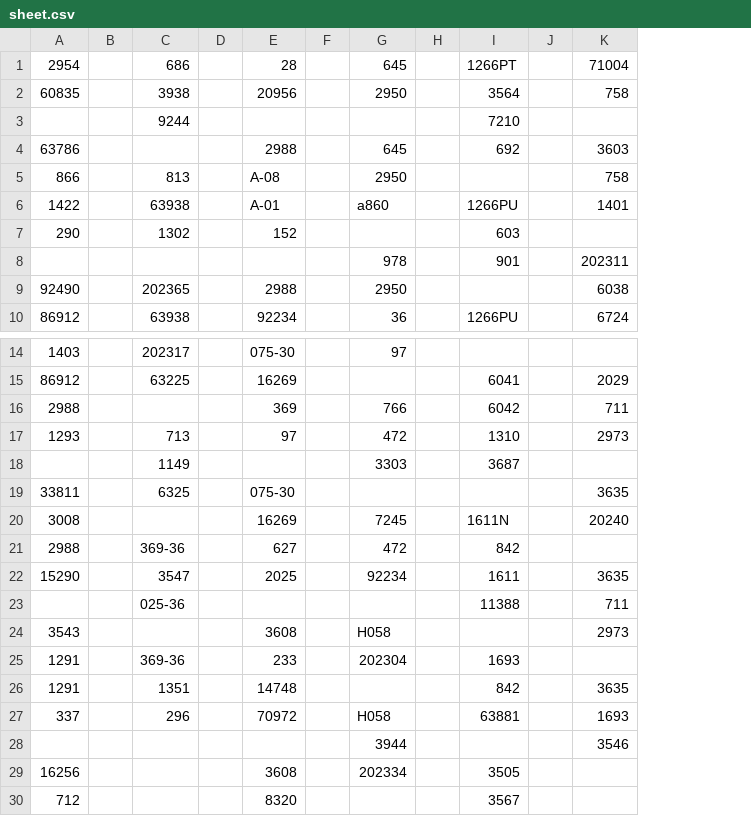
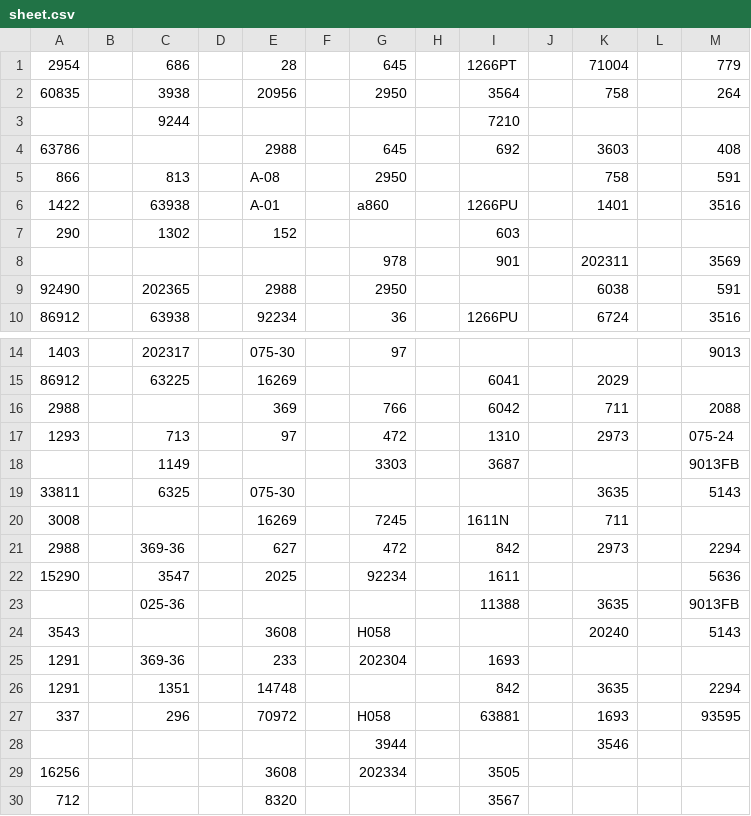
Before and after one commit to tennercheung/LEDMerchLookup, a CSV file: sheet.csv, drawn as a sheet; only a part is shown, gaps mark what is left out; the diff names each change by its address in the sheet, - before the commit and + after, or states it on an @@ line.

```diff
--- a/sheet.csv
+++ b/sheet.csv
+column L, empty
+column M, rows 1-10: 779 | 264 |  | 408 | 591 | 3516 |  | 3569 | 591 | 3516; rows 14-27: 9013 |  | 2088 | 075-24 | 9013FB | 5143 |  | 2294 | 5636 | 9013FB | 5143 |  | 2294 | 93595
-K20: 20240
+K20: 711
-K21: (empty)
+K21: 2973
-K22: 3635
+K22: (empty)
-K23: 711
+K23: 3635
-K24: 2973
+K24: 20240
```
Also changed, not shown: led.csv.
